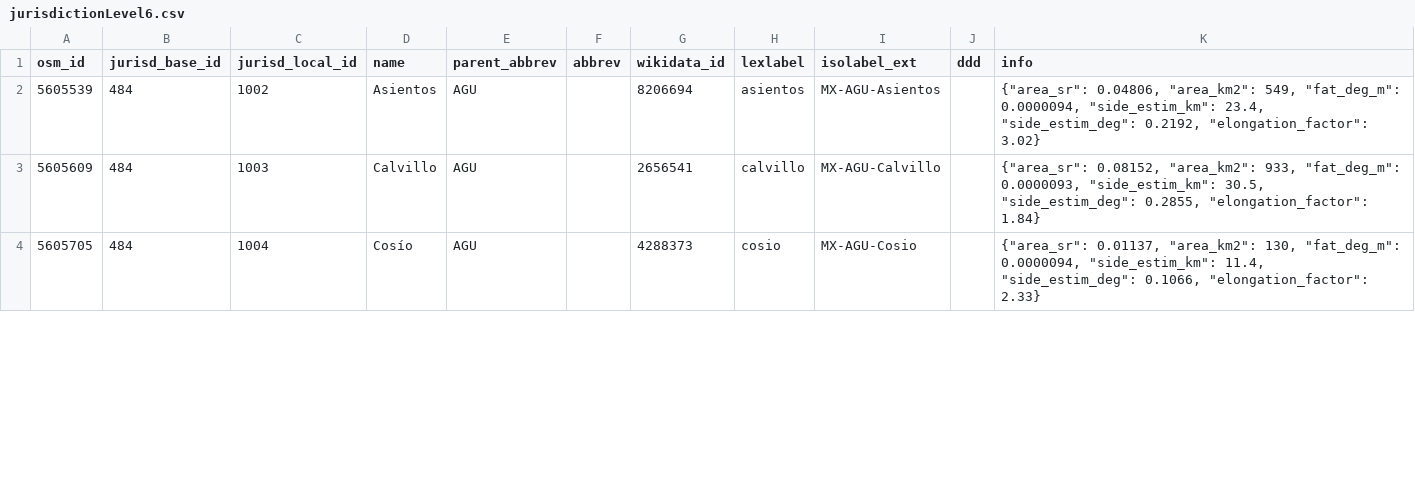
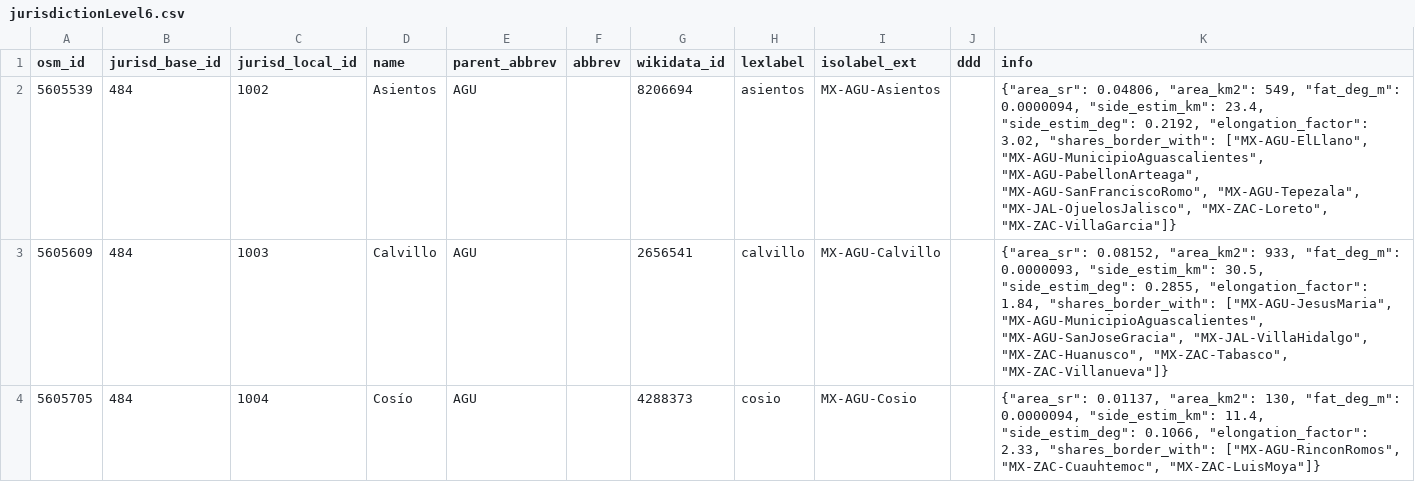
Before and after one commit to digital-guard/preserv-MX, a CSV file: data/AGU/jurisdictionLevel6.csv, drawn as a sheet; only a part is shown; the diff covers the shown part only.

```diff
--- a/data/AGU/jurisdictionLevel6.csv
+++ b/data/AGU/jurisdictionLevel6.csv
@@ -1,4 +1,4 @@
 osm_id,jurisd_base_id,jurisd_local_id,name,parent_abbrev,abbrev,wikidata_id,lexlabel,isolabel_ext,ddd,info
-5605539,484,1002,Asientos,AGU,,8206694,asientos,MX-AGU-Asientos,,"{""area_sr"": 0.04806, ""area_km2"": 549, ""fat_deg_m"": 0.0000094, ""side_estim_km"": 23.4, ""side_estim_deg"": 0.2192, ""elongation_factor"": 3.02}"
-5605609,484,1003,Calvillo,AGU,,2656541,calvillo,MX-AGU-Calvillo,,"{""area_sr"": 0.08152, ""area_km2"": 933, ""fat_deg_m"": 0.0000093, ""side_estim_km"": 30.5, ""side_estim_deg"": 0.2855, ""elongation_factor"": 1.84}"
-5605705,484,1004,Cosío,AGU,,4288373,cosio,MX-AGU-Cosio,,"{""area_sr"": 0.01137, ""area_km2"": 130, ""fat_deg_m"": 0.0000094, ""side_estim_km"": 11.4, ""side_estim_deg"": 0.1066, ""elongation_factor"": 2.33}"
+5605539,484,1002,Asientos,AGU,,8206694,asientos,MX-AGU-Asientos,,"{""area_sr"": 0.04806, ""area_km2"": 549, ""fat_deg_m"": 0.0000094, ""side_estim_km"": 23.4, ""side_estim_deg"": 0.2192, ""elongation_factor"": 3.02, ""shares_border_with"": [""MX-AGU-ElLlano"", ""MX-AGU-MunicipioAguascalientes"", ""MX-AGU-PabellonArteaga"", ""MX-AGU-SanFranciscoRomo"", ""MX-AGU-Tepezala"", ""MX-JAL-OjuelosJalisco"", ""MX-ZAC-Loreto"", ""MX-ZAC-VillaGarcia""]}"
+5605609,484,1003,Calvillo,AGU,,2656541,calvillo,MX-AGU-Calvillo,,"{""area_sr"": 0.08152, ""area_km2"": 933, ""fat_deg_m"": 0.0000093, ""side_estim_km"": 30.5, ""side_estim_deg"": 0.2855, ""elongation_factor"": 1.84, ""shares_border_with"": [""MX-AGU-JesusMaria"", ""MX-AGU-MunicipioAguascalientes"", ""MX-AGU-SanJoseGracia"", ""MX-JAL-VillaHidalgo"", ""MX-ZAC-Huanusco"", ""MX-ZAC-Tabasco"", ""MX-ZAC-Villanueva""]}"
+5605705,484,1004,Cosío,AGU,,4288373,cosio,MX-AGU-Cosio,,"{""area_sr"": 0.01137, ""area_km2"": 130, ""fat_deg_m"": 0.0000094, ""side_estim_km"": 11.4, ""side_estim_deg"": 0.1066, ""elongation_factor"": 2.33, ""shares_border_with"": [""MX-AGU-RinconRomos"", ""MX-ZAC-Cuauhtemoc"", ""MX-ZAC-LuisMoya""]}"
```
Also changed, not shown: 8 edited cells elsewhere in this file, data/MOR/jurisdictionLevel6.csv, data/NAY/jurisdictionLevel6.csv, 28 other files.
